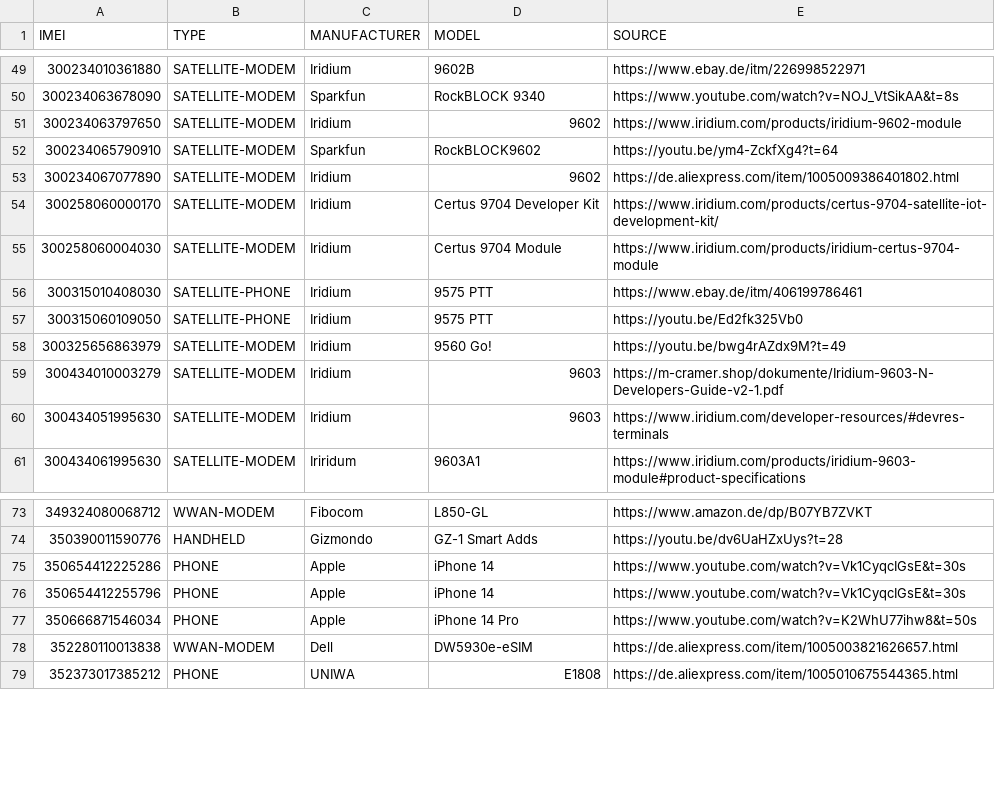
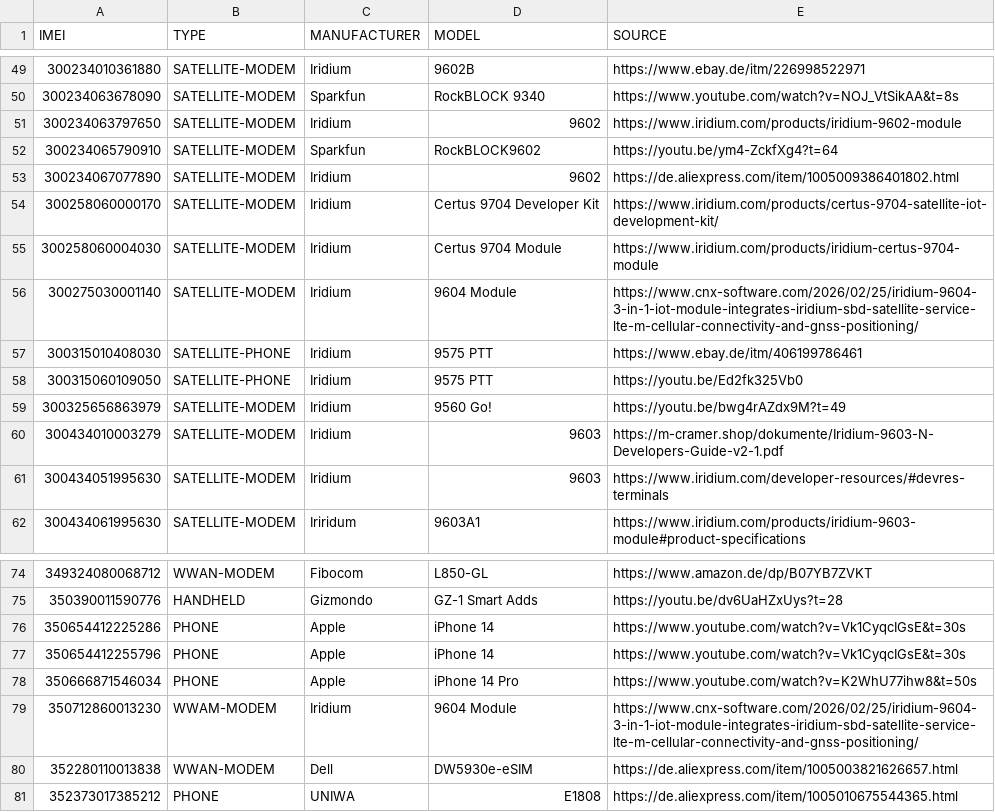
Before and after one commit to greyhat-academy/lists.d, a TSV file: imei.devices.list.tsv, drawn as a sheet; only a part is shown, gaps mark what is left out; the diff names each change by its address in the sheet, - before the commit and + after, or states it on an @@ line.

Commit message:
Added upcoming Iridium 9604 to imei.devices.list.tsv

```diff
--- a/imei.devices.list.tsv
+++ b/imei.devices.list.tsv
+row 56: 300275030001140 | SATELLITE-MODEM | Iridium | 9604 Module | https://www.cnx-software.com/2026/02/25/iridium-9604-3-in-1-iot-module-integrates-iridium-sbd-satellite-service-lte-m-cellular-connectivity-and-gnss-positioning/
+row 79: 350712860013230 | WWAM-MODEM | Iridium | 9604 Module | https://www.cnx-software.com/2026/02/25/iridium-9604-3-in-1-iot-module-integrates-iridium-sbd-satellite-service-lte-m-cellular-connectivity-and-gnss-positioning/
```
Also changed, not shown: 1 other file.
